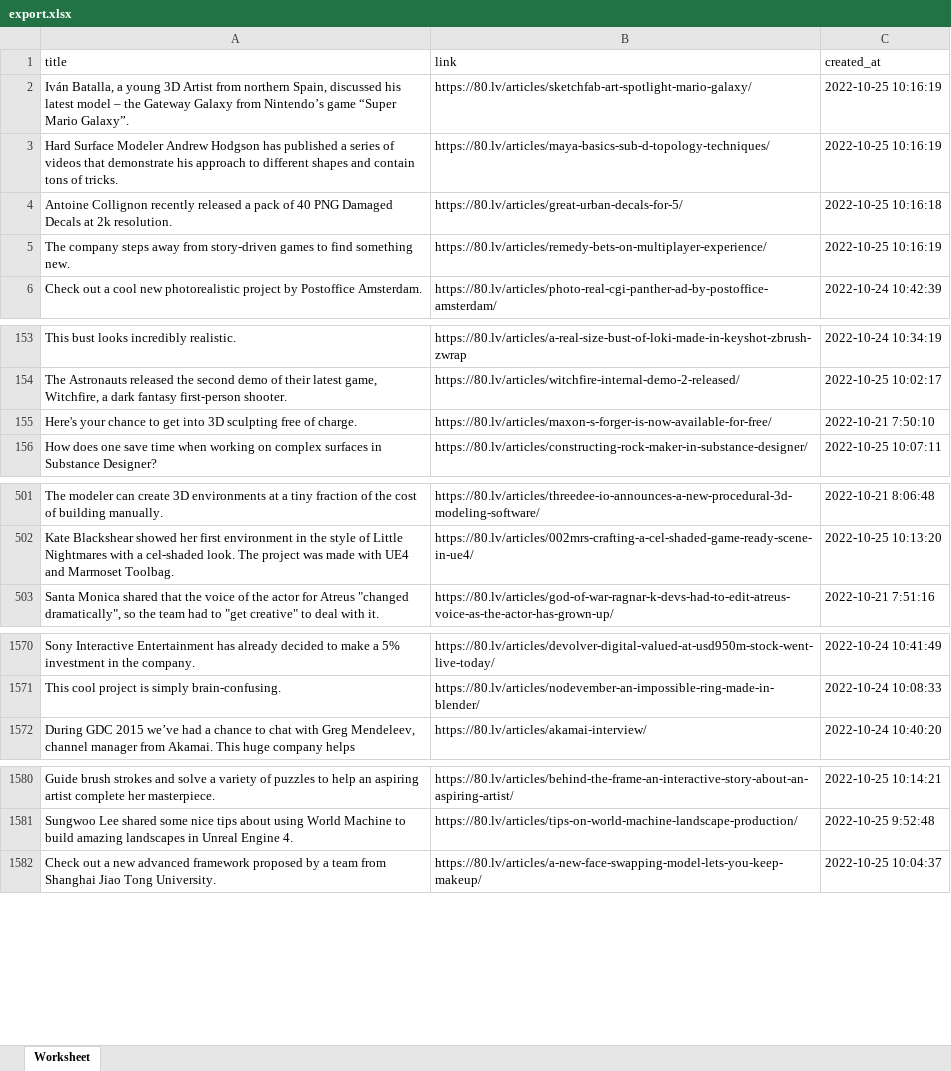
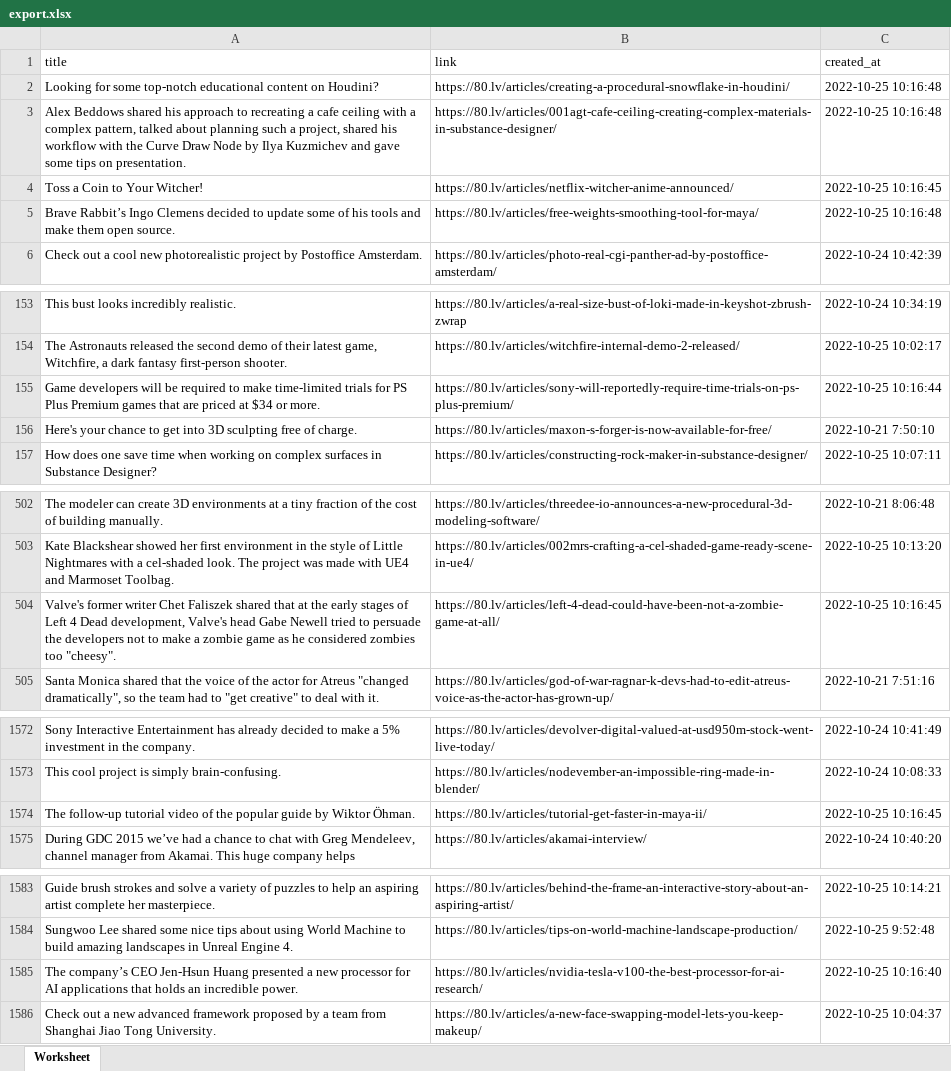
Before and after one commit to apitube/datasets, an Excel workbook: 80.lv/export.xlsx, sheet Worksheet, drawn as a sheet; only a part is shown, gaps mark what is left out; values as stored, in another font and other column widths than the file's, no borders; the diff covers the shown part only; the diff names each change by its address in the sheet, - before the commit and + after, or states it on an @@ line.

```diff
--- a/80.lv/export.xlsx (sheet Worksheet)
+++ b/80.lv/export.xlsx (sheet Worksheet)
@@ row 2 moved to row 4054: Iván Batalla, a young 3D Artist from nor… @@
@@ row 3 moved to row 1960: Hard Surface Modeler Andrew Hodgson has … @@
@@ row 4 moved to row 2909: Antoine Collignon recently released a pa… @@
@@ row 5 moved to row 2504: The company steps away from story-driven… @@
+row 2: Looking for some top-notch educational content on Houdini? | https://80.lv/articles/creating-a-procedural-snowflake-in-houdini/ | 2022-10-25 10:16:48
+row 3: Alex Beddows shared his approach to recreating a cafe ceiling with a complex pattern, talked about planning such a project, shared his workflow with the Curve Draw Node by Ilya Kuzmichev and gave some tips on presentation. | https://80.lv/articles/001agt-cafe-ceiling-creating-complex-materials-in-substance-designer/ | 2022-10-25 10:16:48
+row 4: Toss a Coin to Your Witcher! | https://80.lv/articles/netflix-witcher-anime-announced/ | 2022-10-25 10:16:45
+row 5: Brave Rabbit’s Ingo Clemens decided to update some of his tools and make them open source. | https://80.lv/articles/free-weights-smoothing-tool-for-maya/ | 2022-10-25 10:16:48
+row 155: Game developers will be required to make time-limited trials for PS Plus Premium games that are priced at $34 or more. | https://80.lv/articles/sony-will-reportedly-require-time-trials-on-ps-plus-premium/ | 2022-10-25 10:16:44
+row 504: Valve's former writer Chet Faliszek shared that at the early stages of Left 4 Dead development, Valve's head Gabe Newell tried to persuade the developers not to make a zombie game as he considered zombies too "cheesy". | https://80.lv/articles/left-4-dead-could-have-been-not-a-zombie-game-at-all/ | 2022-10-25 10:16:45
+row 1574: The follow-up tutorial video of the popular guide by Wiktor Öhman. | https://80.lv/articles/tutorial-get-faster-in-maya-ii/ | 2022-10-25 10:16:45
+row 1585: The company’s CEO Jen-Hsun Huang presented a new processor for AI applications that holds an incredible power. | https://80.lv/articles/nvidia-tesla-v100-the-best-processor-for-ai-research/ | 2022-10-25 10:16:40
```
Also changed, not shown: 15 added rows elsewhere in this sheet, 5 other files.
